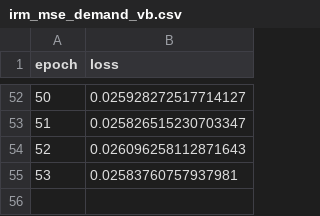
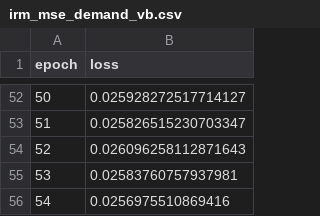
Before and after one commit to anicolson/tgt_20, a CSV file: log/loss/irm_mse_demand_vb.csv, drawn as a sheet; only a part is shown, gaps mark what is left out.

```diff
--- a/log/loss/irm_mse_demand_vb.csv
+++ b/log/loss/irm_mse_demand_vb.csv
@@ -55 +55,2 @@ epoch,loss
 53,0.02583760757937981
+54,0.0256975510869416
```
Also changed, not shown: log/loss/mmse-stsa_db_demand_vb.csv, log/loss/pow_db_std.csv.
